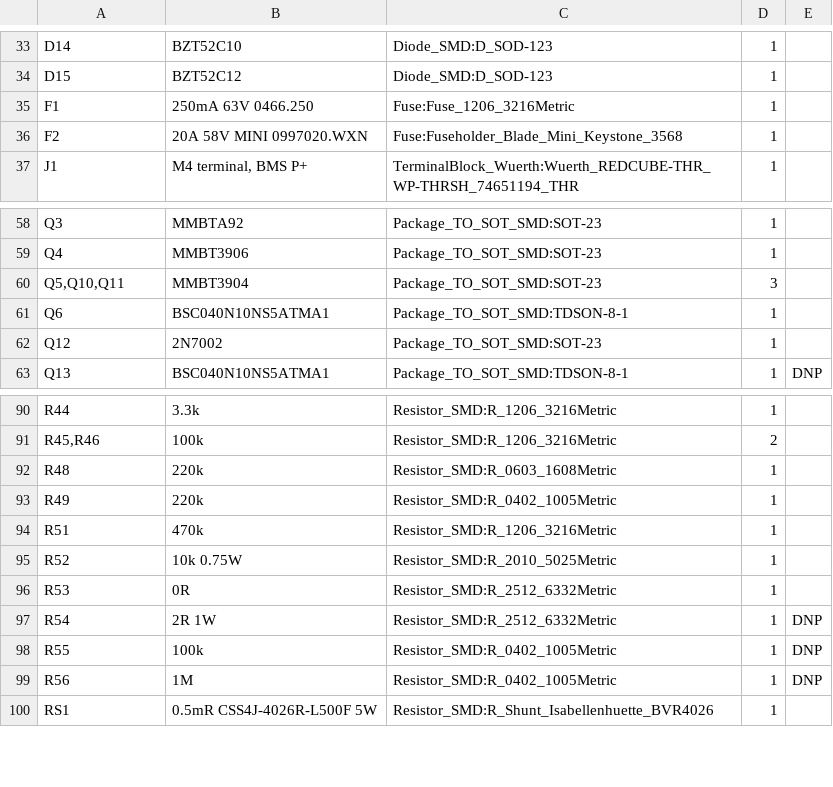
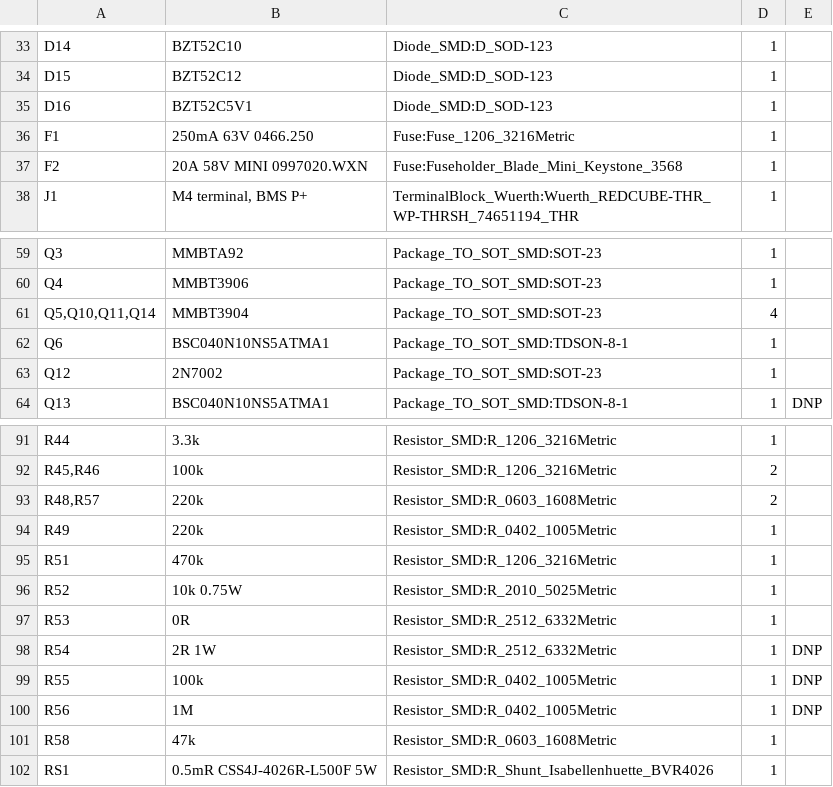
Before and after one commit to jaylamping/marengo, a CSV file: hardware/electrical/pdb/design/bom-rev-B.csv, drawn as a sheet; only a part is shown, gaps mark what is left out.

```diff
--- a/hardware/electrical/pdb/design/bom-rev-B.csv
+++ b/hardware/electrical/pdb/design/bom-rev-B.csv
@@ -34,2 +34,3 @@
 "D15","BZT52C12","Diode_SMD:D_SOD-123","1",""
+"D16","BZT52C5V1","Diode_SMD:D_SOD-123","1",""
 "F1","250mA 63V 0466.250","Fuse:Fuse_1206_3216Metric","1",""
@@ -59,3 +60,3 @@
 "Q4","MMBT3906","Package_TO_SOT_SMD:SOT-23","1",""
-"Q5,Q10,Q11","MMBT3904","Package_TO_SOT_SMD:SOT-23","3",""
+"Q5,Q10,Q11,Q14","MMBT3904","Package_TO_SOT_SMD:SOT-23","4",""
 "Q6","BSC040N10NS5ATMA1","Package_TO_SOT_SMD:TDSON-8-1","1",""
@@ -91,3 +92,3 @@
 "R45,R46","100k","Resistor_SMD:R_1206_3216Metric","2",""
-"R48","220k","Resistor_SMD:R_0603_1608Metric","1",""
+"R48,R57","220k","Resistor_SMD:R_0603_1608Metric","2",""
 "R49","220k","Resistor_SMD:R_0402_1005Metric","1",""
@@ -99,2 +100,3 @@
 "R56","1M","Resistor_SMD:R_0402_1005Metric","1","DNP"
+"R58","47k","Resistor_SMD:R_0603_1608Metric","1",""
 "RS1","0.5mR CSS4J-4026R-L500F 5W","Resistor_SMD:R_Shunt_Isabellenhuette_BVR4026","1",""
```
Also changed, not shown: 7 other files.
